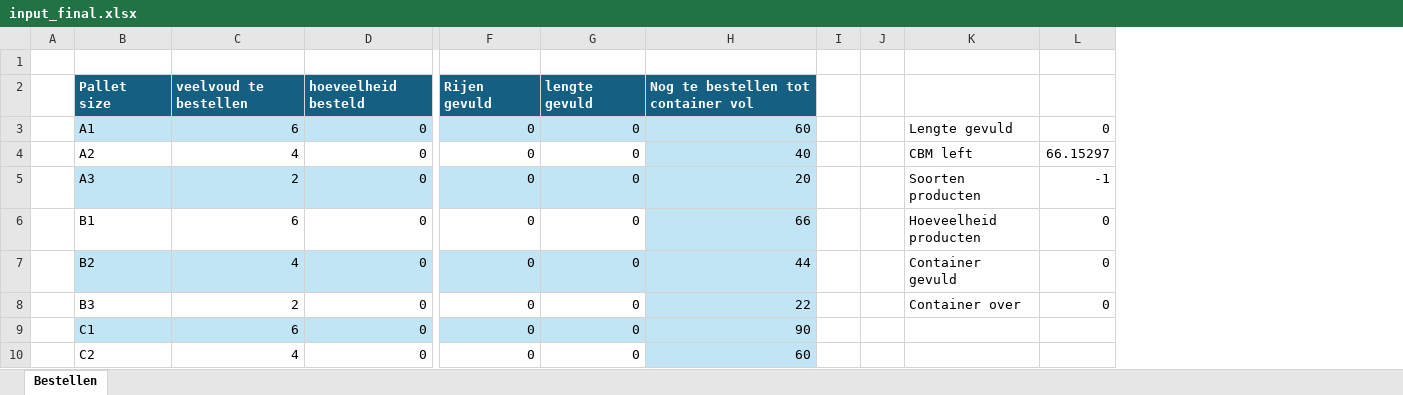
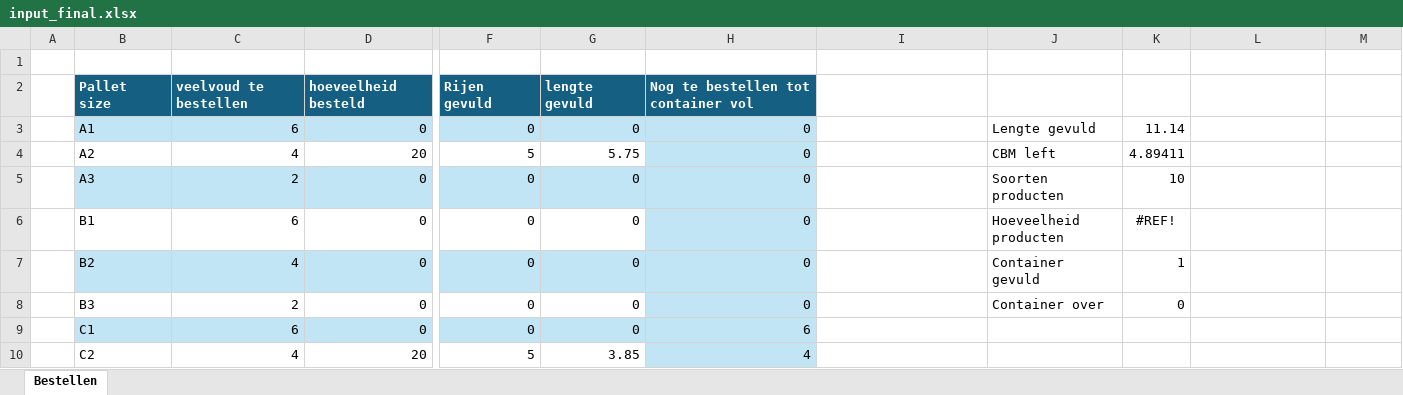
Before and after one commit to yolinab/Container_Optimisation-web-app, an Excel workbook: app/sample_instances/input_final.xlsx, sheet Bestellen, drawn as a sheet; only a part is shown, gaps mark what is left out; values as stored, in another font and other column widths than the file's, no borders; table styles not drawn; removed rows and columns are numbered as before the commit, all else as after; the diff covers the shown part only; the diff names each change by its address in the sheet, - before the commit and + after, or states it on an @@ line.

```diff
--- a/app/sample_instances/input_final.xlsx (sheet Bestellen)
+++ b/app/sample_instances/input_final.xlsx (sheet Bestellen)
+column H, rows 2-10: Nog te bestellen tot container vol | 0 | 0 | 0 | 0 | 0 | 0 | 6 | 4
-column I, empty
-column J, empty
+column J, rows 3-8: Lengte gevuld | CBM left | Soorten producten | Hoeveelheid producten | Container gevuld | Container over
+column K, rows 3-8: 11.14 | 4.89411 | 10 | #REF! | 1 | 0
-I2: Nog te bestellen tot container vol
+I2: (empty)
-I2 fill: #156082
+I2 fill: none
-I3: 60
+I3: (empty)
-I3:I10 fill: #C1E5F5
+I3:I10 fill: none
-L3: Lengte gevuld
+L3: (empty)
-M3: 0
+M3: (empty)
-D4: 0
+D4: 20
-F4: 0
+F4: 5
-G4: 0
+G4: 5.75
-I4: 40
+I4: (empty)
-L4: CBM left
+L4: (empty)
-M4: 66.15297
+M4: (empty)
-I5: 20
+I5: (empty)
-L5: Soorten producten
+L5: (empty)
-M5: -1
+M5: (empty)
-I6: 66
+I6: (empty)
-L6: Hoeveelheid producten
+L6: (empty)
-M6:M8: 0
+M6:M8: (empty)
-I7: 44
+I7: (empty)
-L7: Container gevuld
+L7: (empty)
-I8: 22
+I8: (empty)
-L8: Container over
+L8: (empty)
-I9: 90
+I9: (empty)
-D10: 0
+D10: 20
-F10: 0
+F10: 5
-G10: 0
+G10: 3.85
-I10: 60
+I10: (empty)
```
Also changed, not shown: 33 edited cells and cell formats elsewhere in this sheet, formulas that keep their value, 2 other files.
